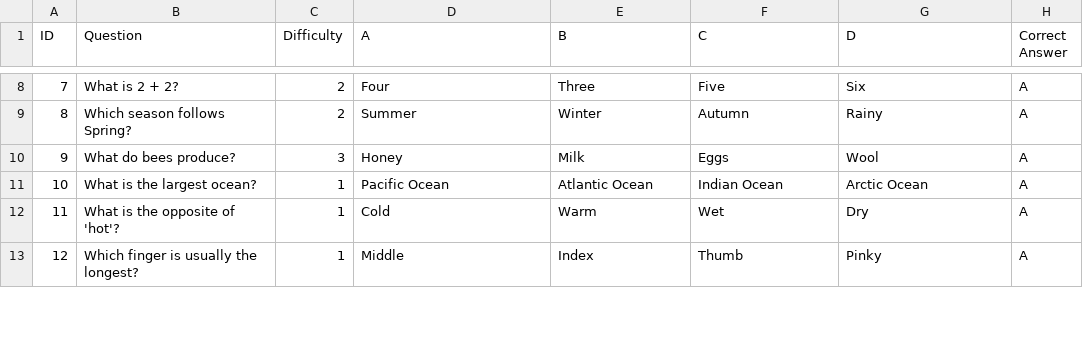
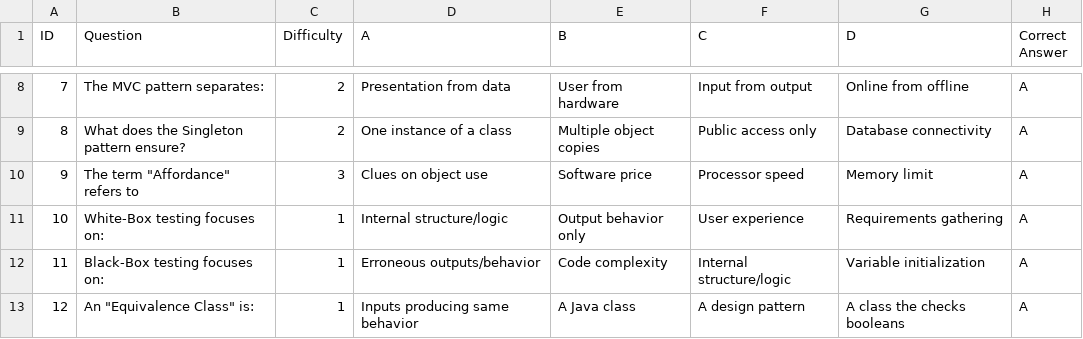
Before and after one commit to ohadlivay/minesweeper-koala, a CSV file: Questions.csv, drawn as a sheet; only a part is shown, gaps mark what is left out; the diff covers the shown part only.

Commit message:
real questions implemented

```diff
--- a/Questions.csv
+++ b/Questions.csv
@@ -8,6 +8,6 @@ ID,Question,Difficulty,A,B,C,D,Correct Answer
-7,What is 2 + 2?,2,Four,Three,Five,Six,A
-8,Which season follows Spring?,2,Summer,Winter,Autumn,Rainy,A
-9,What do bees produce?,3,Honey,Milk,Eggs,Wool,A
-10,What is the largest ocean?,1,Pacific Ocean,Atlantic Ocean,Indian Ocean,Arctic Ocean,A
-11,What is the opposite of 'hot'?,1,Cold,Warm,Wet,Dry,A
-12,Which finger is usually the longest?,1,Middle,Index,Thumb,Pinky,A
+7,The MVC pattern separates:,2,Presentation from data,User from hardware ,Input from output,Online from offline,A
+8,What does the Singleton pattern ensure?,2,One instance of a class,Multiple object copies,Public access only,Database connectivity,A
+9,"The term ""Affordance"" refers to ",3,Clues on object use,Software price,Processor speed,Memory limit,A
+10,White-Box testing focuses on:,1,Internal structure/logic,Output behavior only,User experience,Requirements gathering,A
+11,Black-Box testing focuses on:,1,Erroneous outputs/behavior,Code complexity,Internal structure/logic,Variable initialization,A
+12,"An ""Equivalence Class"" is:",1,Inputs producing same behavior,A Java class ,A design pattern,A class the checks booleans,A
```
Also changed, not shown: 70 edited cells elsewhere in this file.
